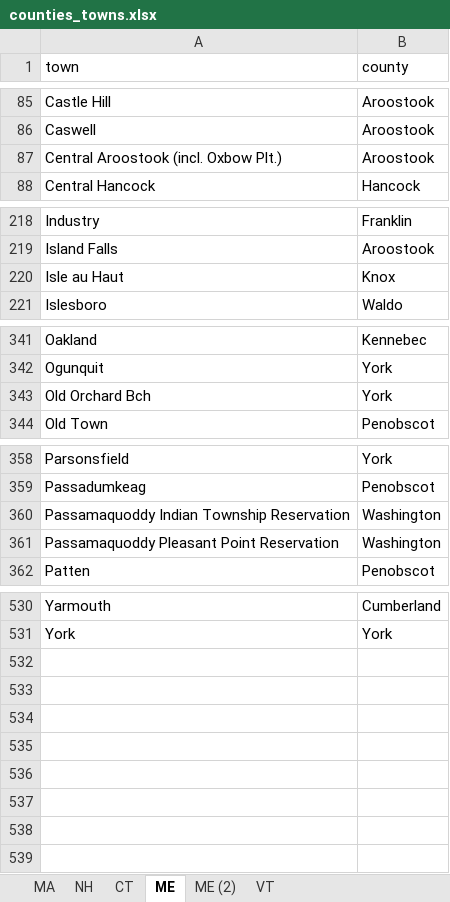
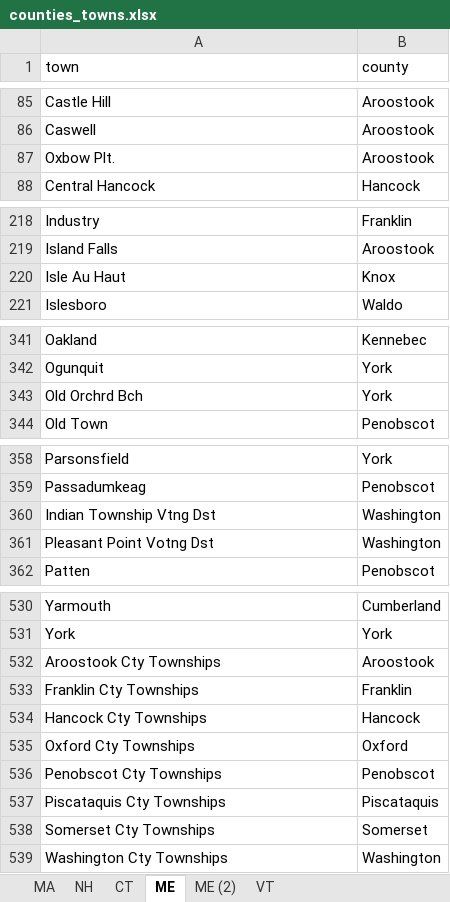
Before and after one commit to oke-w/election, an Excel workbook: counties_towns.xlsx, sheet ME, drawn as a sheet; only a part is shown, gaps mark what is left out; values as stored, in another font and other column widths than the file's, no borders; the diff covers the shown part only; the diff names each change by its address in the sheet, - before the commit and + after, or states it on an @@ line.

Commit message:
More ME fixes

```diff
--- a/counties_towns.xlsx (sheet ME)
+++ b/counties_towns.xlsx (sheet ME)
-A87 (town): Central Aroostook (incl. Oxbow Plt.)
+A87 (town): Oxbow Plt.
-A220 (town): Isle au Haut
+A220 (town): Isle Au Haut
-A343 (town): Old Orchard Bch
+A343 (town): Old Orchrd Bch
-A360 (town): Passamaquoddy Indian Township Reservation
+A360 (town): Indian Township Vtng Dst
-A361 (town): Passamaquoddy Pleasant Point Reservation
+A361 (town): Pleasant Point Votng Dst
+row 532: Aroostook Cty Townships | Aroostook
+row 533: Franklin Cty Townships | Franklin
+row 534: Hancock Cty Townships | Hancock
+row 535: Oxford Cty Townships | Oxford
+row 536: Penobscot Cty Townships | Penobscot
+row 537: Piscataquis Cty Townships | Piscataquis
+row 538: Somerset Cty Townships | Somerset
+row 539: Washington Cty Townships | Washington
```
Also changed, not shown: 3 edited cells elsewhere in this sheet.
